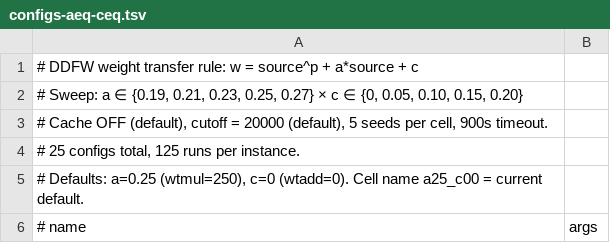
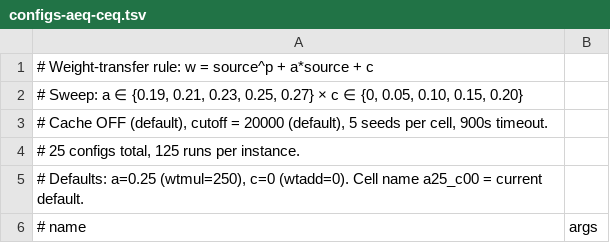
Before and after one commit to marijnheule/calfwsat, a TSV file: bench/configs-aeq-ceq.tsv, drawn as a sheet; only a part is shown.

```diff
--- a/bench/configs-aeq-ceq.tsv
+++ b/bench/configs-aeq-ceq.tsv
@@ -1,2 +1,2 @@
-# DDFW weight transfer rule: w = source^p + a*source + c
+# Weight-transfer rule: w = source^p + a*source + c
 # Sweep:  a ∈ {0.19, 0.21, 0.23, 0.25, 0.27}  ×  c ∈ {0, 0.05, 0.10, 0.15, 0.20}
```
Also changed, not shown: bench/configs-clsselectp.tsv, bench/configs-componentlock.tsv, 12 other files.
